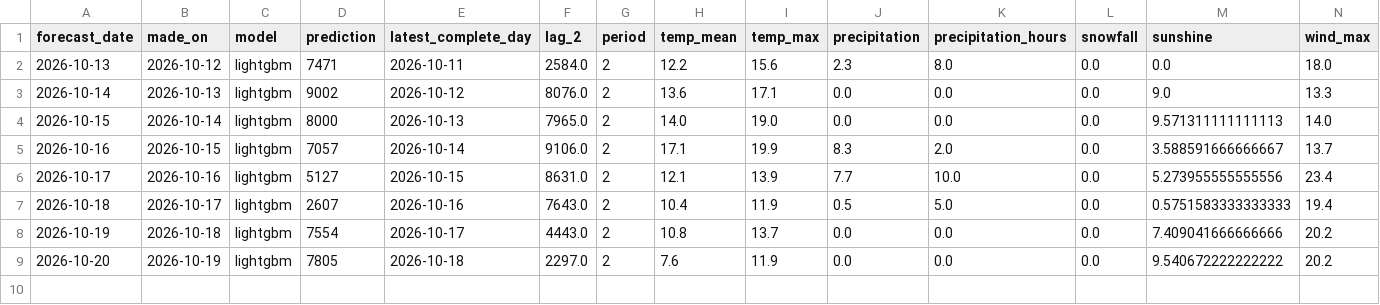
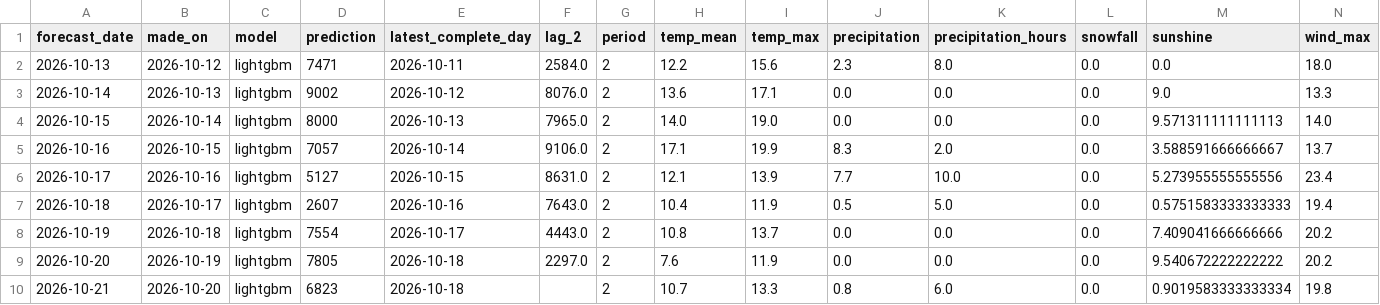
Before and after one commit to annikahackenberg/muenster-cycling-data, a CSV file: forecasts/forecasts.csv, drawn as a sheet.

```diff
--- a/forecasts/forecasts.csv
+++ b/forecasts/forecasts.csv
@@ -9 +9,2 @@ forecast_date,made_on,model,prediction,latest_complete_day,lag_2,period,temp_mea
 2026-10-20,2026-10-19,lightgbm,7805,2026-10-18,2297.0,2,7.6,11.9,0.0,0.0,0.0,9.540672222222222,20.2
+2026-10-21,2026-10-20,lightgbm,6823,2026-10-18,,2,10.7,13.3,0.8,6.0,0.0,0.9019583333333334,19.8
```
Also changed, not shown: 1 other file.
